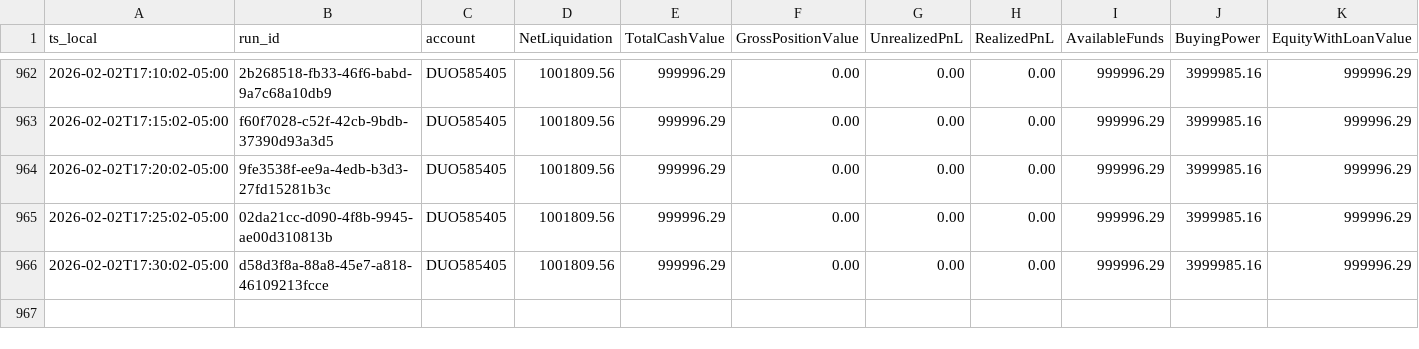
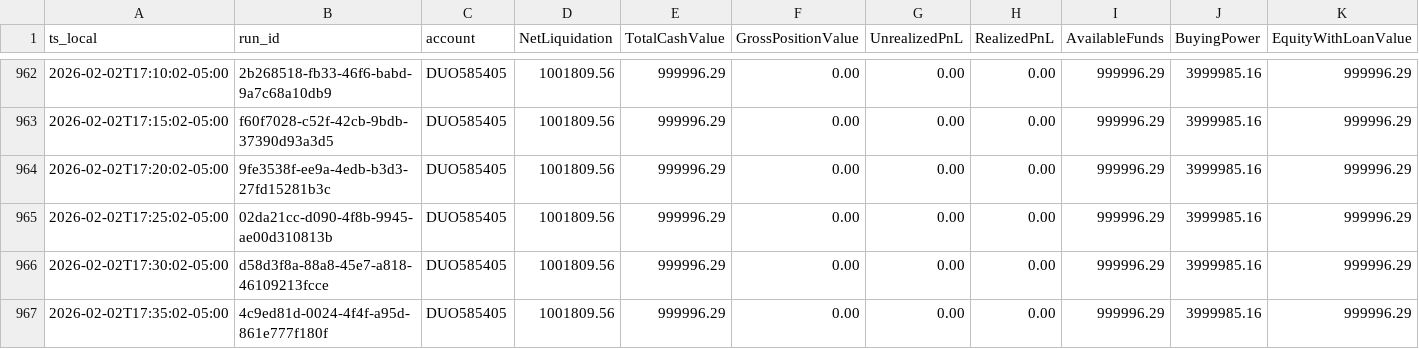
Before and after one commit to martinstabler-bit/IBKR_MeanReversion_Bot, a CSV file: analytics/logs/account.csv, drawn as a sheet; only a part is shown, gaps mark what is left out; the diff names each change by its address in the sheet, - before the commit and + after, or states it on an @@ line.

```diff
--- a/analytics/logs/account.csv
+++ b/analytics/logs/account.csv
+row 967: 2026-02-02T17:35:02-05:00 | 4c9ed81d-0024-4f4f-a95d-861e777f180f | DUO585405 | 1001809.56 | 999996.29 | 0.00 | 0.00 | 0.00 | 999996.29 | 3999985.16 | 999996.29
```
Also changed, not shown: analytics/logs/runs.csv.
